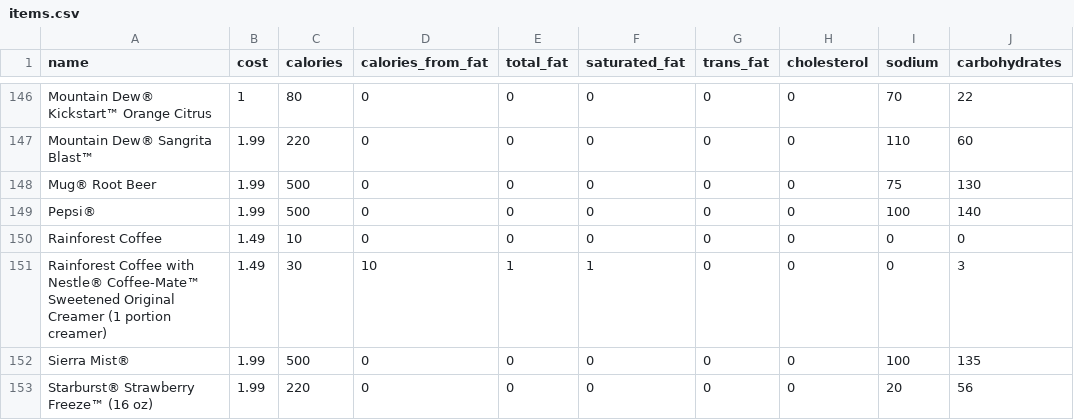
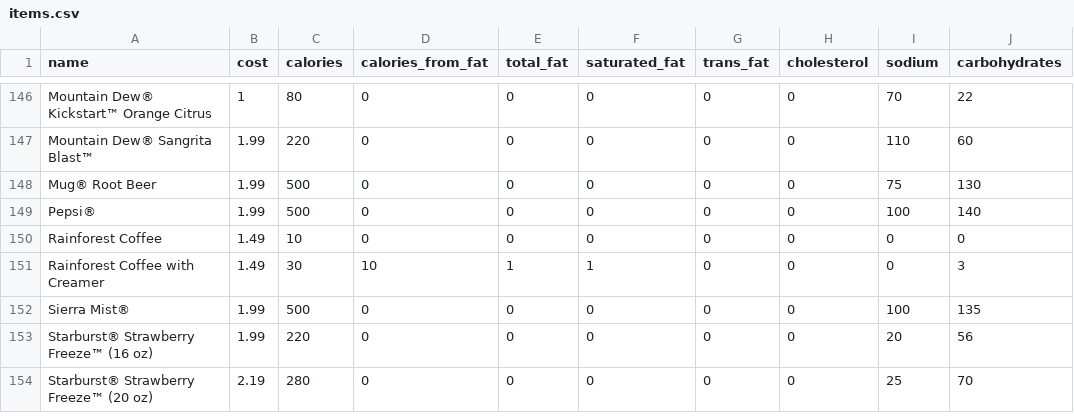
Before and after one commit to jltyler/taco-bell-meal-api, a CSV file: data/items.csv, drawn as a sheet; only a part is shown, gaps mark what is left out; the shorter side is filled out with more unchanged rows; the diff names each change by its address in the sheet, - before the commit and + after, or states it on an @@ line.

Commit message:
Shortened one name in the items that was obnoxiously long

```diff
--- a/data/items.csv
+++ b/data/items.csv
-A151 (name): …Coffee with Nestle® Coffee-Mate™ Sweetened Original Creamer (1 portion creamer)
+A151 (name): …Coffee with Creamer
```
